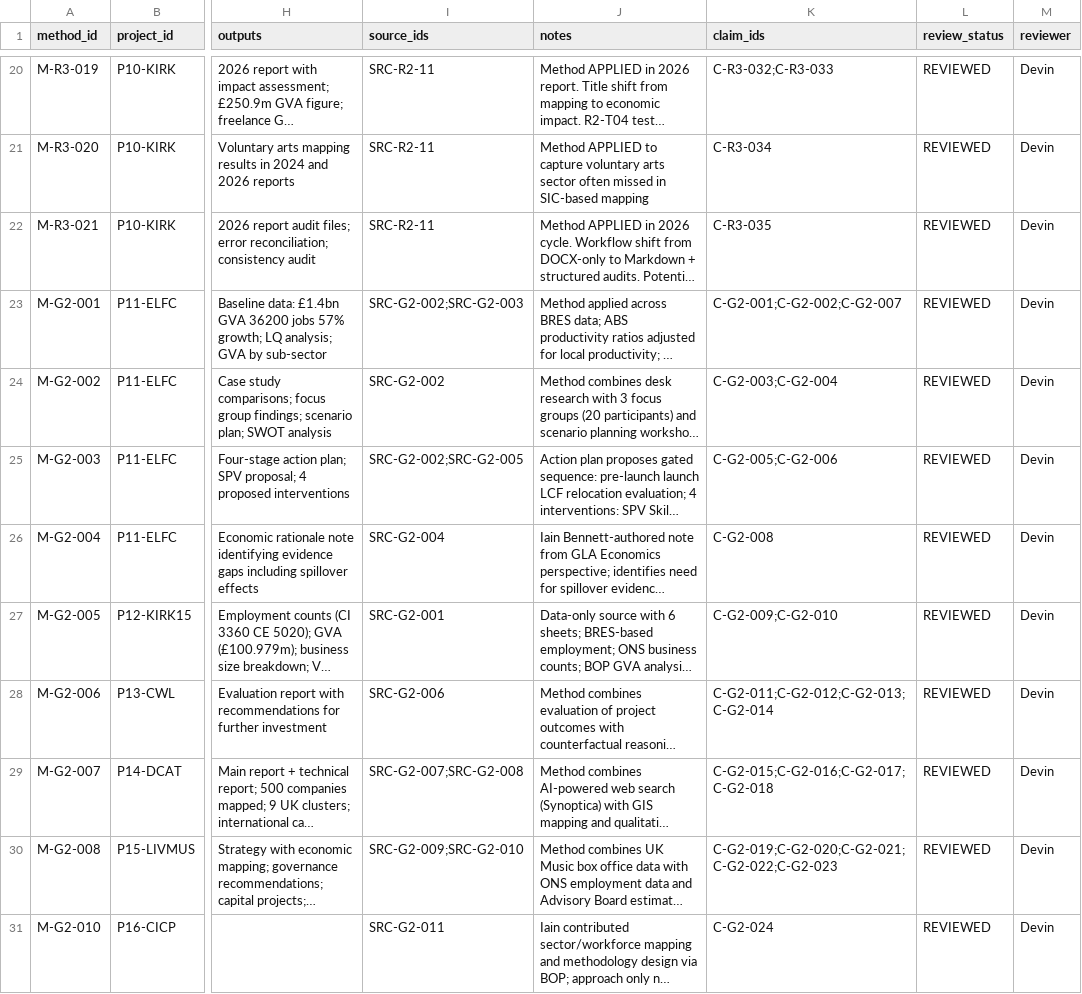
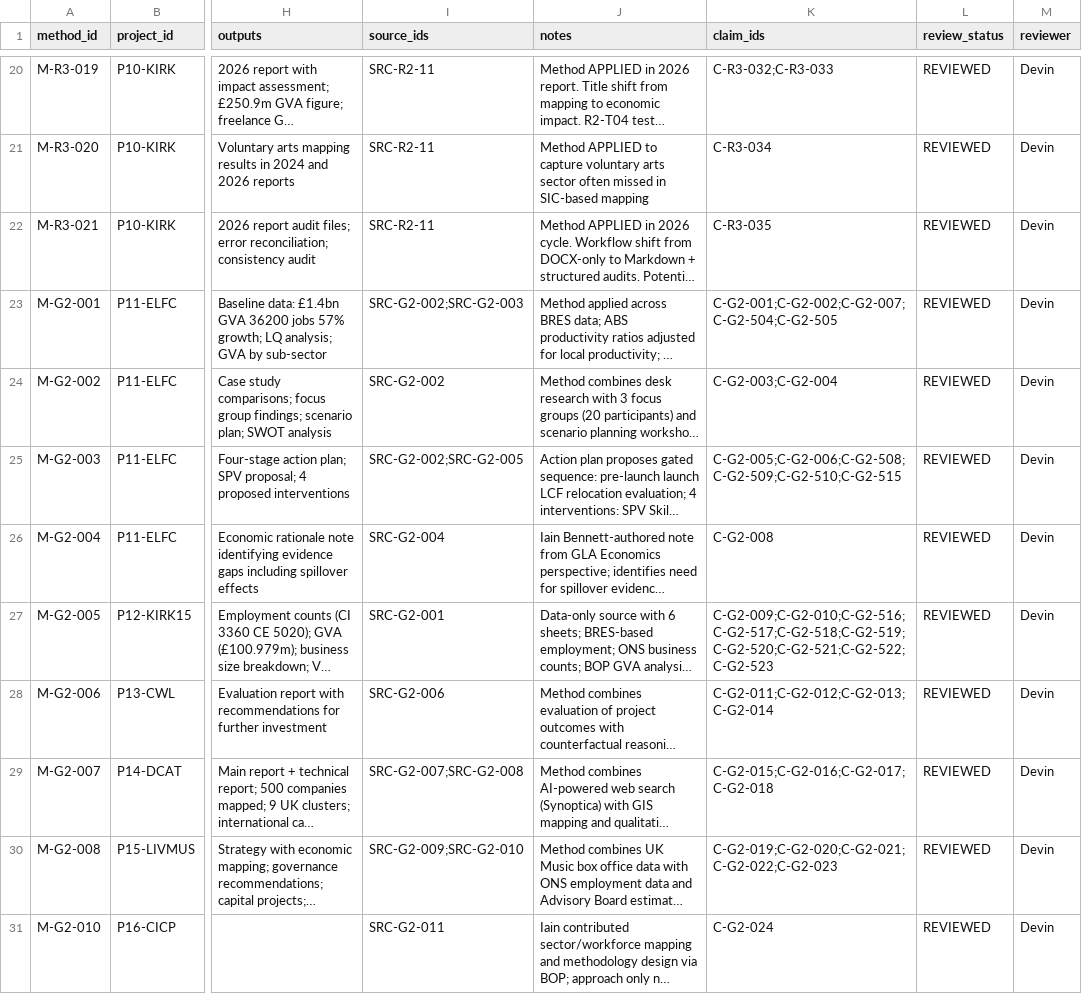
Before and after one commit to iainbe/ProjectClassifier, a CSV file: 03_methods.csv, drawn as a sheet; only a part is shown, gaps mark what is left out; long unchanged cells end in …; the diff names each change by its address in the sheet, - before the commit and + after, or states it on an @@ line.

```diff
--- a/03_methods.csv
+++ b/03_methods.csv
-K23 (claim_ids): C-G2-001;C-G2-002;C-G2-007
+K23 (claim_ids): C-G2-001;C-G2-002;C-G2-007;C-G2-504;C-G2-505
-K25 (claim_ids): C-G2-005;C-G2-006
+K25 (claim_ids): C-G2-005;C-G2-006;C-G2-508;C-G2-509;C-G2-510;C-G2-515
-K27 (claim_ids): C-G2-009;C-G2-010
+K27 (claim_ids): C-G2-009;C-G2-010;C-G2-516;C-G2-517;C-G2-518;C-G2-519;C-G2-520;C-G2-521;C-G2-522;C-G2-523
```
Also changed, not shown: 04_claims.csv, 07_validation_actions.csv, 9 other files.
